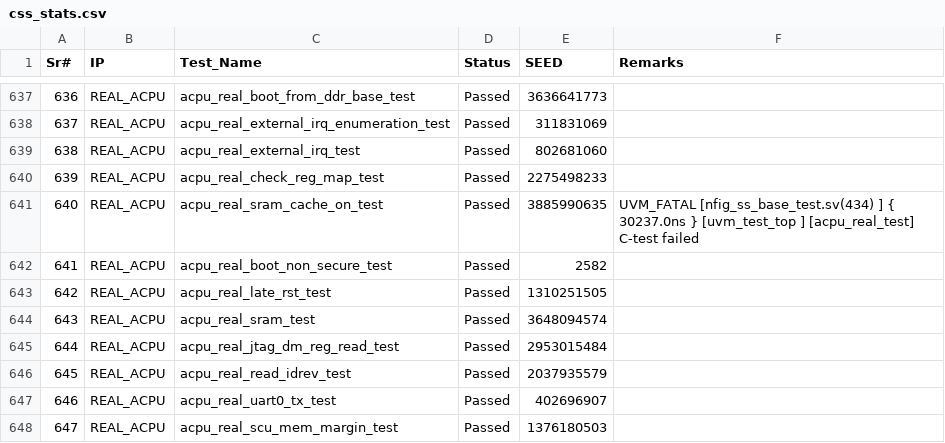
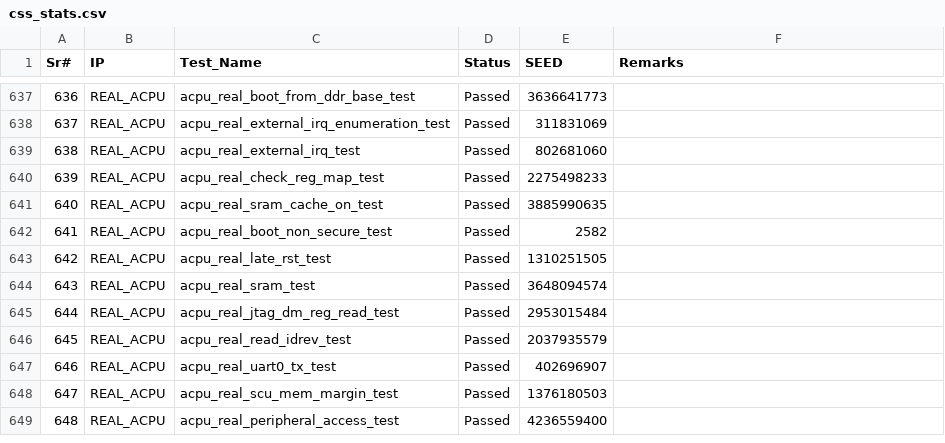
Before and after one commit to mahmoodulhassan-rs/dash_baord, a CSV file: css_stats.csv, drawn as a sheet; only a part is shown, gaps mark what is left out; the shorter side is filled out with more unchanged rows.

```diff
--- a/css_stats.csv
+++ b/css_stats.csv
@@ -644,4 +644,3 @@ Sr#,IP,Test_Name,Status,SEED,Remarks
 639,REAL_ACPU,acpu_real_check_reg_map_test,Passed,2275498233,
-640,REAL_ACPU,acpu_real_sram_cache_on_test,Passed,3885990635,"UVM_FATAL [nfig_ss_base_test.sv(434) ] { 30237.0ns } [uvm_test_top                  ] [acpu_real_test] C-test failed
-"
+640,REAL_ACPU,acpu_real_sram_cache_on_test,Passed,3885990635,
 641,REAL_ACPU,acpu_real_boot_non_secure_test,Passed,2582,
```
Also changed, not shown: 1 other file.
